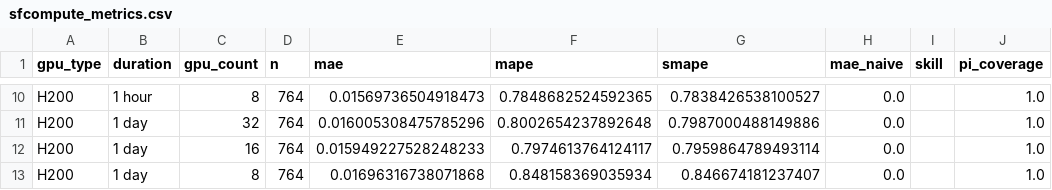
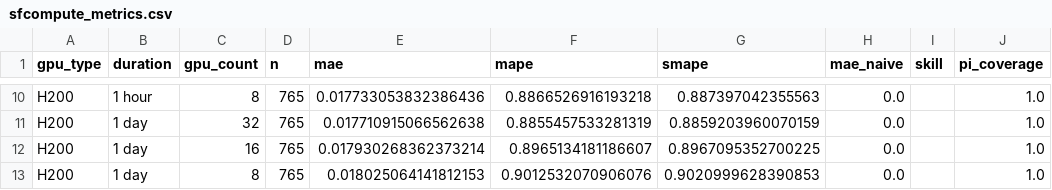
Before and after one commit to evieculloty9/gpu-pricing-scraper, a CSV file: docs/data/sfcompute_metrics.csv, drawn as a sheet; only a part is shown, gaps mark what is left out; the diff covers the shown part only; the diff names each change by its address in the sheet, - before the commit and + after, or states it on an @@ line.

```diff
--- a/docs/data/sfcompute_metrics.csv
+++ b/docs/data/sfcompute_metrics.csv
-D10:D13 (n): 764
+D10:D13 (n): 765
-E10 (mae): 0.01569736504918473
+E10 (mae): 0.017733053832386436
-F10 (mape): 0.7848682524592365
+F10 (mape): 0.8866526916193218
-G10 (smape): 0.7838426538100527
+G10 (smape): 0.887397042355563
-E11 (mae): 0.016005308475785296
+E11 (mae): 0.017710915066562638
-F11 (mape): 0.8002654237892648
+F11 (mape): 0.8855457533281319
-G11 (smape): 0.7987000488149886
+G11 (smape): 0.8859203960070159
-E12 (mae): 0.015949227528248233
+E12 (mae): 0.017930268362373214
-F12 (mape): 0.7974613764124117
+F12 (mape): 0.8965134181186607
-G12 (smape): 0.7959864789493114
+G12 (smape): 0.8967095352700225
-E13 (mae): 0.01696316738071868
+E13 (mae): 0.018025064141812153
-F13 (mape): 0.848158369035934
+F13 (mape): 0.9012532070906076
-G13 (smape): 0.846674181237407
+G13 (smape): 0.9020999628390853
```
Also changed, not shown: 36 edited cells elsewhere in this file, docs/data/budget_scenarios.csv, sfcompute_grid/grid_20251105.csv, 6 other files.
